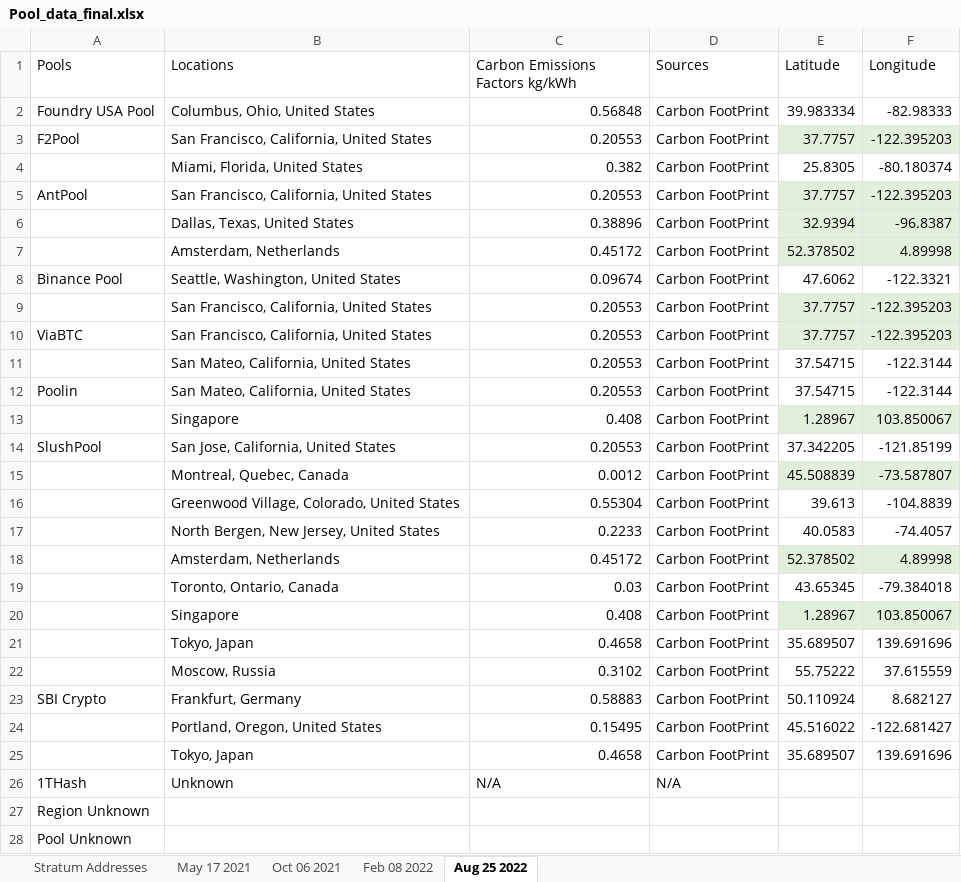
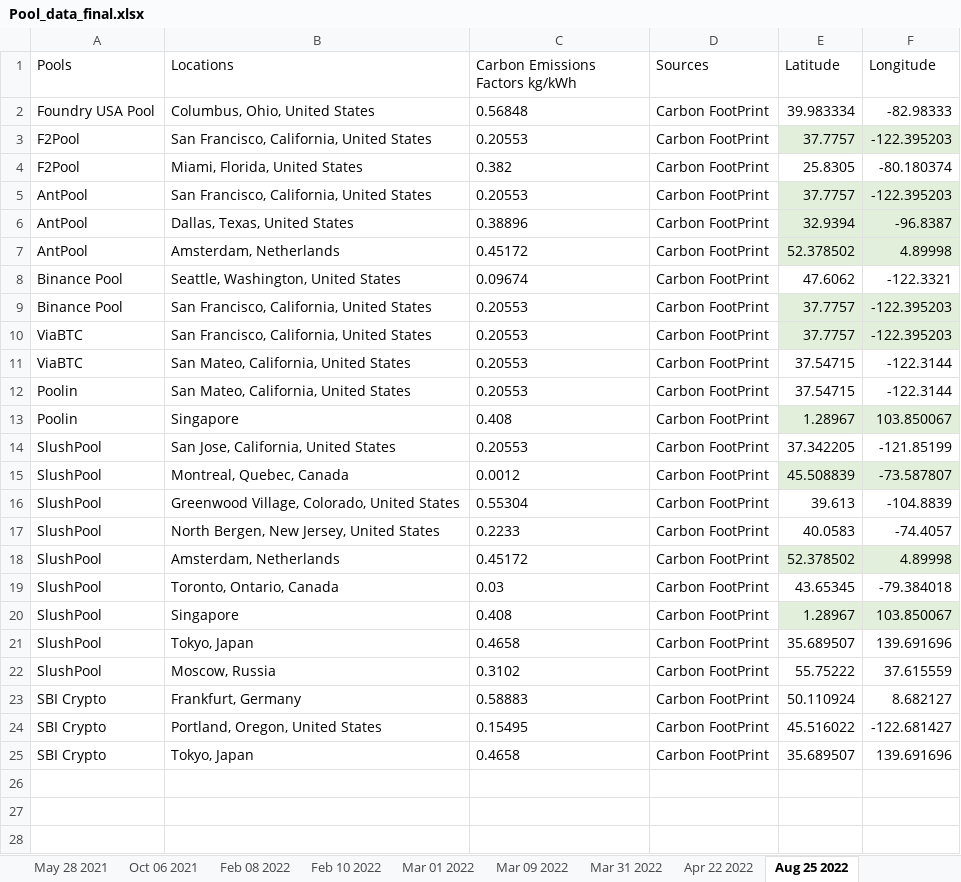
Before and after one commit to ukitta555/BitcoinCO2EmissionCalculator, an Excel workbook: data/Pool_data_final.xlsx, sheet Aug 25 2022, drawn as a sheet; values as stored, in another font and other column widths than the file's, no borders; table styles not drawn; the diff names each change by its address in the sheet, - before the commit and + after, or states it on an @@ line.

Commit message:
Add XLSX parser for pool information and CO2E factors

```diff
--- a/data/Pool_data_final.xlsx (sheet Aug 25 2022)
+++ b/data/Pool_data_final.xlsx (sheet Aug 25 2022)
-sheet tab: Stratum Addresses
@@ sheet tab unhidden: May 28 2021 @@
@@ sheet tab unhidden: Feb 10 2022 @@
+sheet tab: Mar 01 2022
+sheet tab: Mar 09 2022
+sheet tab: Mar 31 2022
+sheet tab: Apr 22 2022
-C2:C25 alignment: right
+C2:C25 alignment: left
-A4 (Pools): (empty)
+A4 (Pools): F2Pool
-A6:A7 (Pools): (empty)
+A6:A7 (Pools): AntPool
-A9 (Pools): (empty)
+A9 (Pools): Binance Pool
-A11 (Pools): (empty)
+A11 (Pools): ViaBTC
-A13 (Pools): (empty)
+A13 (Pools): Poolin
-A15:A22 (Pools): (empty)
+A15:A22 (Pools): SlushPool
-A24:A25 (Pools): (empty)
+A24:A25 (Pools): SBI Crypto
-row 26: 1THash | Unknown | N/A | N/A
-row 27: Region Unknown
-row 28: Pool Unknown
```
Also changed, not shown: sheet Feb 08 2022, sheet Oct 06 2021, sheet May 17 2021, other sheet tabs, charts or pictures, 14 other files.
